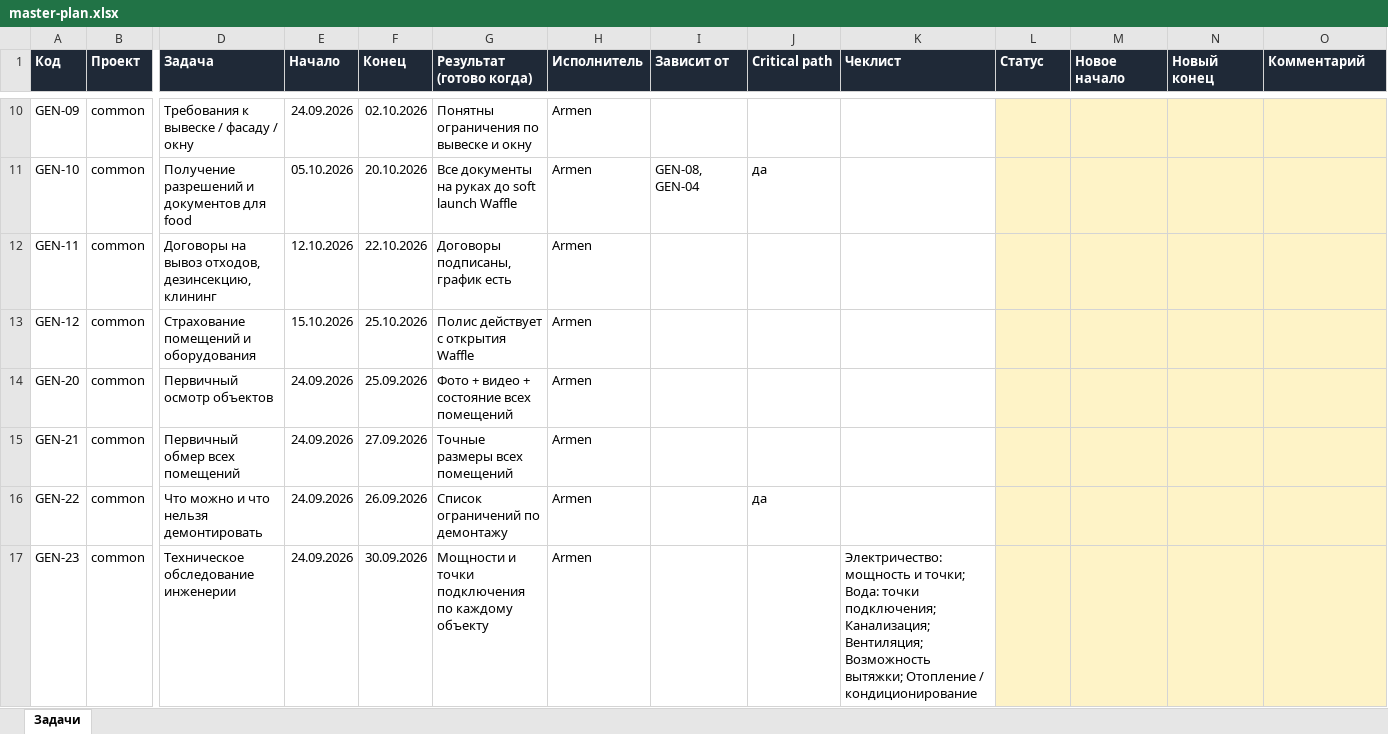
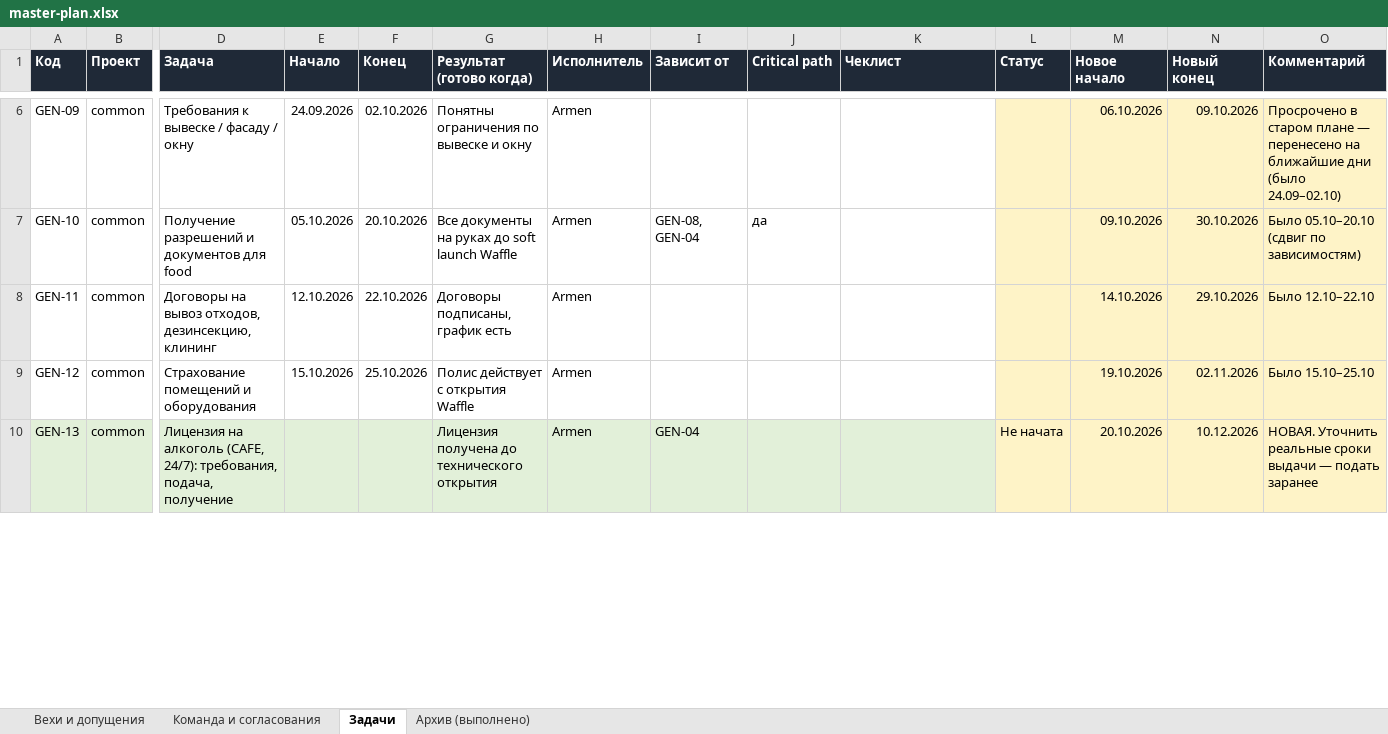
Before and after one commit to RAZ-AR/CRM_X, an Excel workbook: data/master-plan.xlsx, sheet Задачи, drawn as a sheet; only a part is shown, gaps mark what is left out; values as stored, in another font and other column widths than the file's, no borders; removed rows and columns are numbered as before the commit, all else as after; rows hold the shown columns only; the diff covers the shown part only; the diff names each change by its address in the sheet, - before the commit and + after, or states it on an @@ line.

```diff
--- a/data/master-plan.xlsx (sheet Задачи)
+++ b/data/master-plan.xlsx (sheet Задачи)
+sheet tab: Вехи и допущения
+sheet tab: Команда и согласования
+sheet tab: Архив (выполнено)
-M6 (Новое начало): (empty)
+M6 (Новое начало): 06.10.2026
-N6 (Новый конец): (empty)
+N6 (Новый конец): 09.10.2026
-O6 (Комментарий): (empty)
+O6 (Комментарий): Просрочено в старом плане — перенесено на ближайшие дни (было 24.09–02.10)
-M7 (Новое начало): (empty)
+M7 (Новое начало): 09.10.2026
-N7 (Новый конец): (empty)
+N7 (Новый конец): 30.10.2026
-O7 (Комментарий): (empty)
+O7 (Комментарий): Было 05.10–20.10 (сдвиг по зависимостям)
-M8 (Новое начало): (empty)
+M8 (Новое начало): 14.10.2026
-N8 (Новый конец): (empty)
+N8 (Новый конец): 29.10.2026
-O8 (Комментарий): (empty)
+O8 (Комментарий): Было 12.10–22.10
-M9 (Новое начало): (empty)
+M9 (Новое начало): 19.10.2026
-N9 (Новый конец): (empty)
+N9 (Новый конец): 02.11.2026
-O9 (Комментарий): (empty)
+O9 (Комментарий): Было 15.10–25.10
-row 14: GEN-20 | common | Первичный осмотр объектов | 24.09.2026 | 25.09.2026 | Фото + видео + состояние всех помещений | Armen
-row 15: GEN-21 | common | Первичный обмер всех помещений | 24.09.2026 | 27.09.2026 | Точные размеры всех помещений | Armen
-row 16: GEN-22 | common | Что можно и что нельзя демонтировать | 24.09.2026 | 26.09.2026 | Список ограничений по демонтажу | Armen |  | да
-row 17: GEN-23 | common | Техническое обследование инженерии | 24.09.2026 | 30.09.2026 | Мощности и точки подключения по каждому объекту | Armen |  |  | Электричество: мощность и точки; Вода: точки подключения; Канализация; Вентиляция; Возможность вытяжки; Отопление / кондиционирование
+row 10: GEN-13 | common | Лицензия на алкоголь (CAFE, 24/7): требования, подача, получение |  |  | Лицензия получена до технического открытия | Armen | GEN-04 |  |  | Не начата | 20.10.2026 | 10.12.2026 | НОВАЯ. Уточнить реальные сроки выдачи — подать заранее
```
Also changed, not shown: 88 added rows, 16 removed rows and 494 edited cells elsewhere in this sheet, 5 other files.
